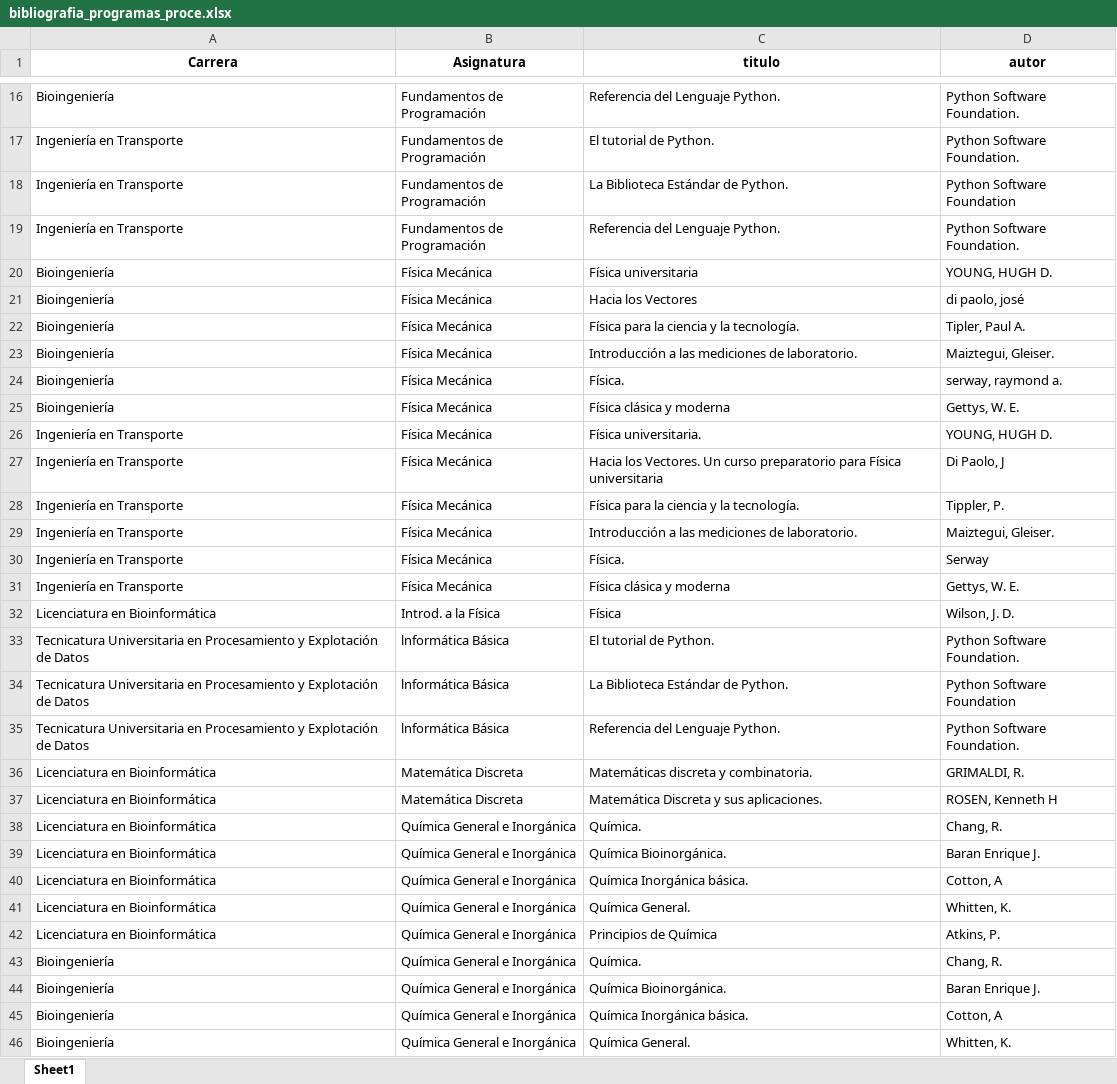
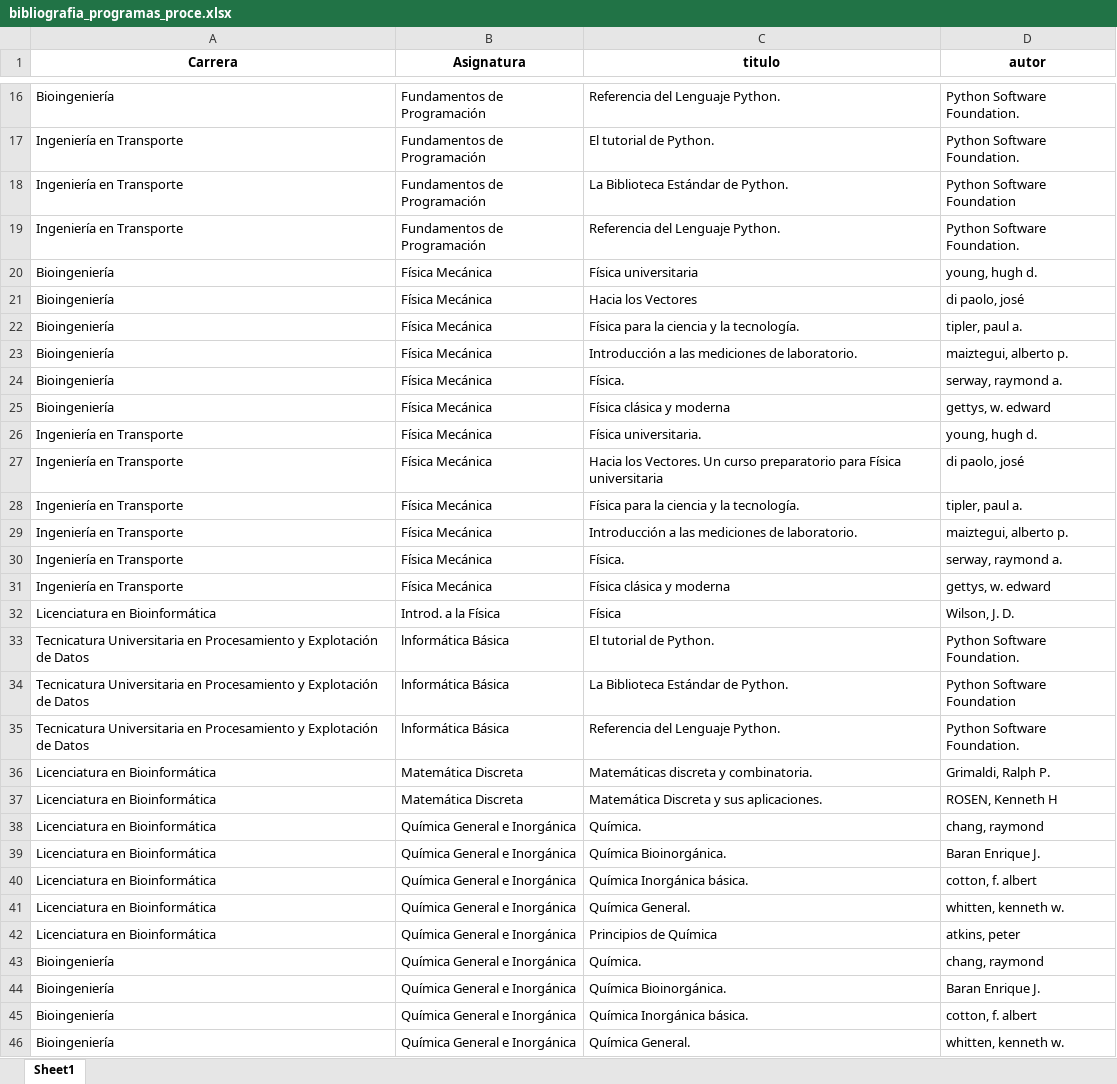
Before and after one commit to axelescalante0/Practica-Biblioteca, an Excel workbook: data/procesados/bibliografia_programas_proce.xlsx, sheet Sheet1, drawn as a sheet; only a part is shown, gaps mark what is left out; values as stored, in another font and other column widths than the file's, no borders; the diff covers the shown part only; the diff names each change by its address in the sheet, - before the commit and + after, or states it on an @@ line.

Commit message:
Cambios en bilbiografia procesada. Se modificaron el formato de los autores a uno estandar

```diff
--- a/data/procesados/bibliografia_programas_proce.xlsx (sheet Sheet1)
+++ b/data/procesados/bibliografia_programas_proce.xlsx (sheet Sheet1)
-D20 (autor): YOUNG, HUGH D.
+D20 (autor): young, hugh d.
-D22 (autor): Tipler, Paul A.
+D22 (autor): tipler, paul a.
-D23 (autor): Maiztegui, Gleiser.
+D23 (autor): maiztegui, alberto p.
-D25 (autor): Gettys, W. E.
+D25 (autor): gettys, w. edward
-D26 (autor): YOUNG, HUGH D.
+D26 (autor): young, hugh d.
-D27 (autor): Di Paolo, J
+D27 (autor): di paolo, josé
-D28 (autor): Tippler, P.
+D28 (autor): tipler, paul a.
-D29 (autor): Maiztegui, Gleiser.
+D29 (autor): maiztegui, alberto p.
-D30 (autor): Serway
+D30 (autor): serway, raymond a.
-D31 (autor): Gettys, W. E.
+D31 (autor): gettys, w. edward
-D36 (autor): GRIMALDI, R.
+D36 (autor): Grimaldi, Ralph P.
-D38 (autor): Chang, R.
+D38 (autor): chang, raymond
-D40 (autor): Cotton, A
+D40 (autor): cotton, f. albert
-D41 (autor): Whitten, K.
+D41 (autor): whitten, kenneth w.
-D42 (autor): Atkins, P.
+D42 (autor): atkins, peter
-D43 (autor): Chang, R.
+D43 (autor): chang, raymond
-D45 (autor): Cotton, A
+D45 (autor): cotton, f. albert
-D46 (autor): Whitten, K.
+D46 (autor): whitten, kenneth w.
```
Also changed, not shown: 30 edited cells elsewhere in this sheet, 1 other file.
